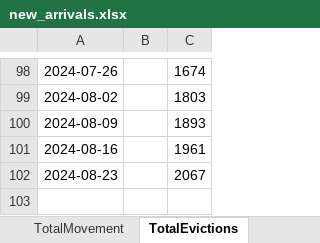
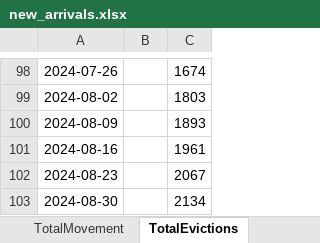
Before and after one commit to fgregg/asylum-dashboard-data, an Excel workbook: new_arrivals.xlsx, sheet TotalEvictions, drawn as a sheet; only a part is shown, gaps mark what is left out; values as stored, in another font and other column widths than the file's, no borders; charts and pictures not drawn; the diff names each change by its address in the sheet, - before the commit and + after, or states it on an @@ line.

```diff
--- a/new_arrivals.xlsx (sheet TotalEvictions)
+++ b/new_arrivals.xlsx (sheet TotalEvictions)
+row 103: 2024-08-30 |  | 2134
```
Also changed, not shown: sheet WeeklyCountry, sheet TotalMovement, sheet WeeklyMovement, sheet WeeklyCensus, charts or pictures, 2 other files.
